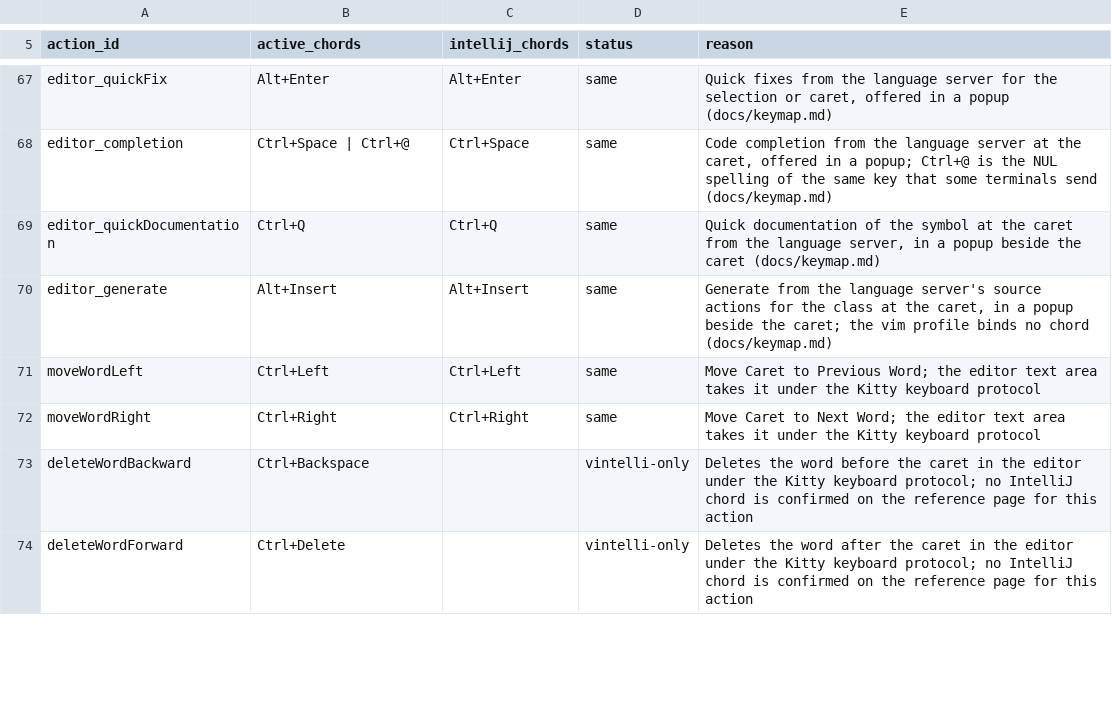
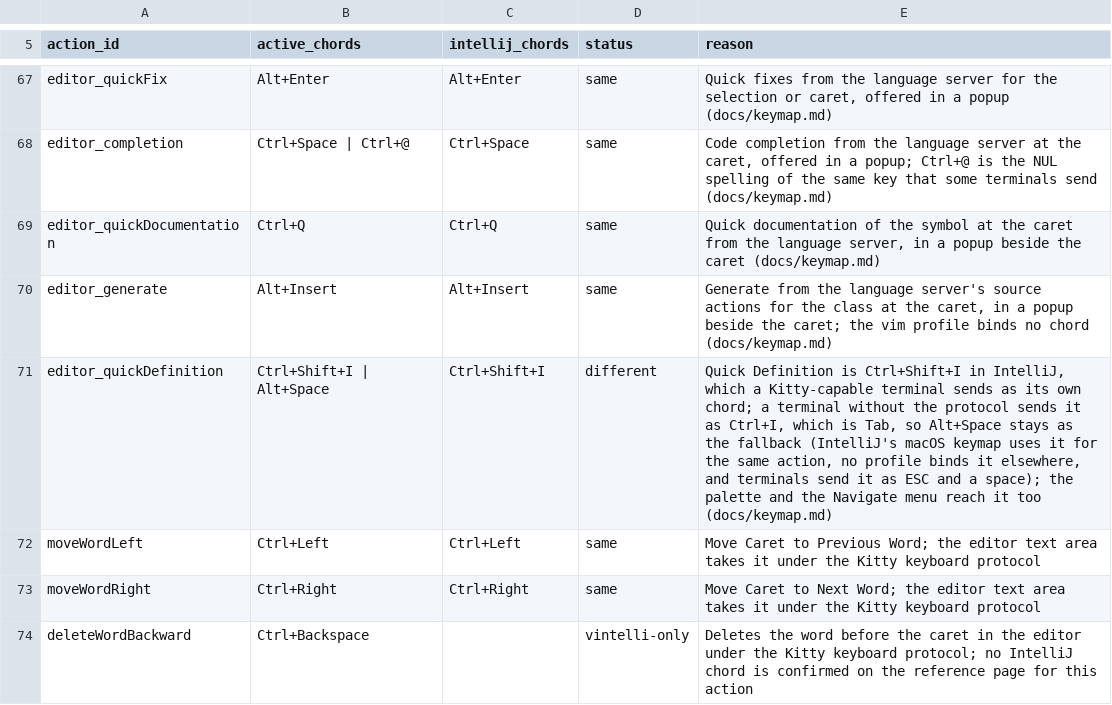
Before and after one commit to omatheusmesmo/vintelli, a CSV file: vintelli-tui/src/main/resources/dev/omatheusmesmo/vintelli/tui/keymap/intellij-keymap.csv, drawn as a sheet; only a part is shown, gaps mark what is left out; the shorter side is filled out with more unchanged rows.

Commit message:
feat(tui): add `Quick Definition` popup to peek at a symbol without leaving the file
Reading a callee used to mean jumping to it with `Go to Declaration` and
navigating back. `Ctrl+Shift+I` (with `Alt+Space` as the fallback for
terminals without the Kitty keyboard protocol, since `Ctrl+I` is `Tab`
on the wire) now resolves the target with `NavigationCapability.definition`
and shows the declaration in an overlay under the caret line, highlighted
by `EditorSyntaxHighlighter`, while the caret, the scroll and the tabs
stay untouched.

The shown range is the innermost `documentSymbols` entry containing the
target (capped at 200 lines) or 20 lines from the target line. Text comes
from the open document first (unsaved edits included), then from the read
file capability. With several targets the header shows `1/3` and the next
and previous editor tab chords page between them. `Up`, `Down`, `PageUp`
and `PageDown` scroll, `Enter` or the definition chord opens the target
through `openRevealed`, `Escape` closes. A `jdt://` library location is
explained on the status line instead of opened.

Closes #584

Signed-off-by: Matheus Oliveira <matheus.6148@gmail.com>

```diff
--- a/vintelli-tui/src/main/resources/dev/omatheusmesmo/vintelli/tui/keymap/intellij-keymap.csv
+++ b/vintelli-tui/src/main/resources/dev/omatheusmesmo/vintelli/tui/keymap/intellij-keymap.csv
@@ -70,2 +70,3 @@ editor_quickDocumentation,Ctrl+Q,Ctrl+Q,same,"Quick documentation of the symbol
 editor_generate,Alt+Insert,Alt+Insert,same,"Generate from the language server's source actions for the class at the caret, in a popup beside the caret; the vim profile binds no chord (docs/keymap.md)"
+editor_quickDefinition,Ctrl+Shift+I | Alt+Space,Ctrl+Shift+I,different,"Quick Definition is Ctrl+Shift+I in IntelliJ, which a Kitty-capable terminal sends as its own chord; a terminal without the protocol sends it as Ctrl+I, which is Tab, so Alt+Space stays as the fallback (IntelliJ's macOS keymap uses it for the same action, no profile binds it elsewhere, and terminals send it as ESC and a space); the palette and the Navigate menu reach it too (docs/keymap.md)"
 moveWordLeft,Ctrl+Left,Ctrl+Left,same,"Move Caret to Previous Word; the editor text area takes it under the Kitty keyboard protocol"
```
Also changed, not shown: 20 other files.
